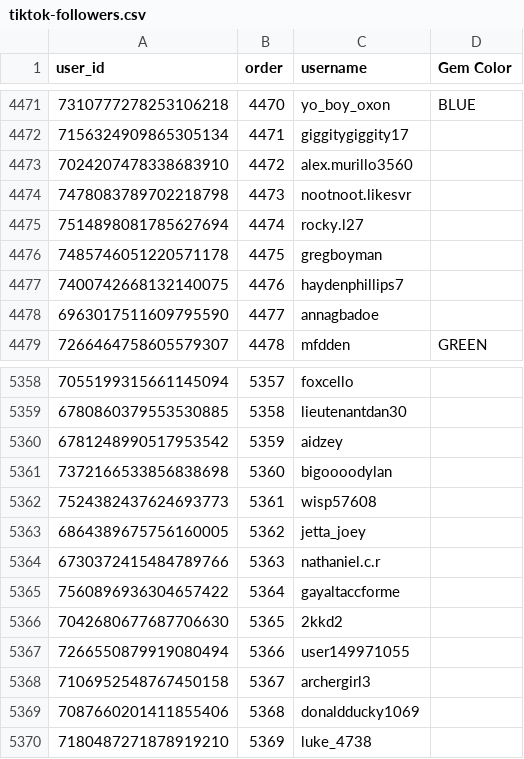
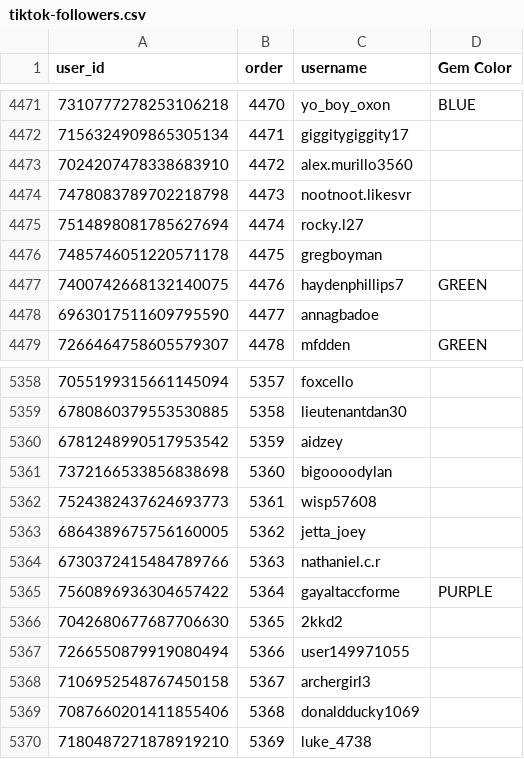
Before and after one commit to dvdaines/year-unplugged-dashboard, a CSV file: data/tiktok-followers.csv, drawn as a sheet; only a part is shown, gaps mark what is left out.

```diff
--- a/data/tiktok-followers.csv
+++ b/data/tiktok-followers.csv
@@ -4476,3 +4476,3 @@ user_id,order,username,Gem Color
 7485746051220571178,4475,gregboyman,
-7400742668132140075,4476,haydenphillips7,
+7400742668132140075,4476,haydenphillips7,GREEN
 6963017511609795590,4477,annagbadoe,
@@ -5364,3 +5364,3 @@ user_id,order,username,Gem Color
 6730372415484789766,5363,nathaniel.c.r,
-7560896936304657422,5364,gayaltaccforme,
+7560896936304657422,5364,gayaltaccforme,PURPLE
 7042680677687706630,5365,2kkd2,
```
Also changed, not shown: 1 other file.
